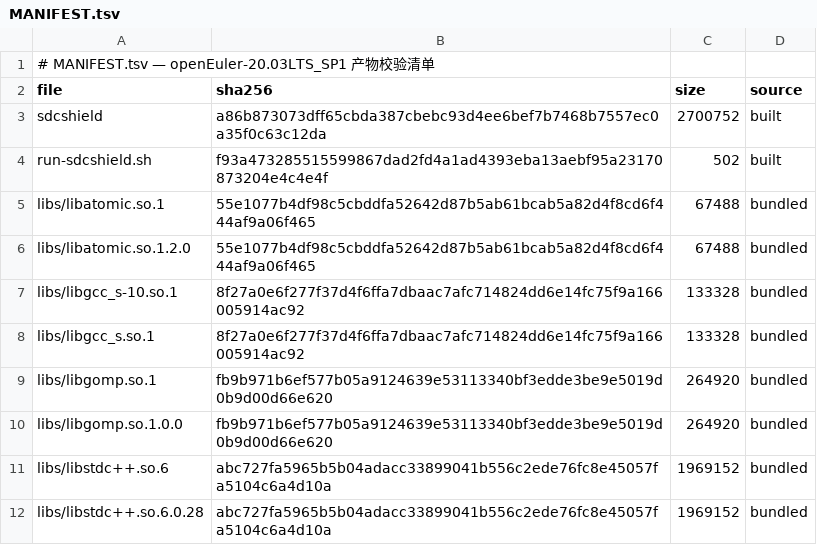
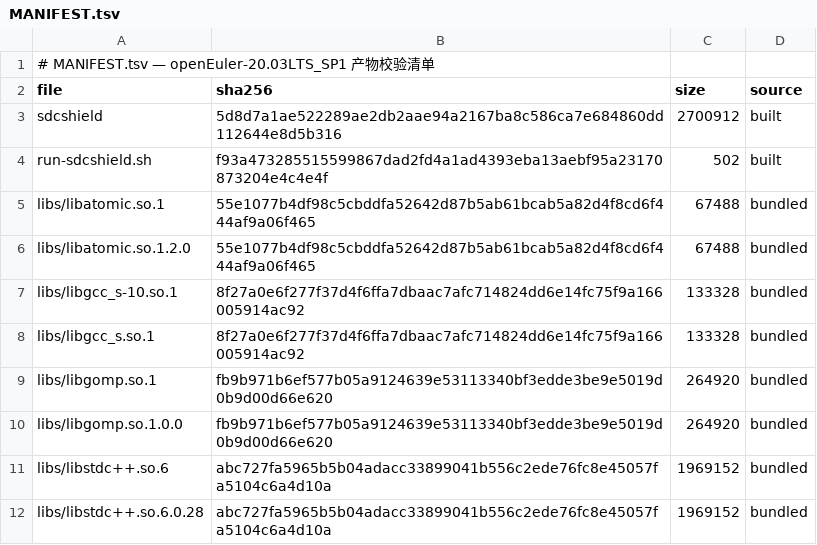
Before and after one commit to wangxumarshall/sdcshield-rpm-20.03, a TSV file: openEuler-20.03LTS_SP1/built/MANIFEST.tsv, drawn as a sheet.

```diff
--- a/openEuler-20.03LTS_SP1/built/MANIFEST.tsv
+++ b/openEuler-20.03LTS_SP1/built/MANIFEST.tsv
@@ -2,3 +2,3 @@
 file	sha256	size	source
-sdcshield	a86b873073dff65cbda387cbebc93d4ee6bef7b7468b7557ec0a35f0c63c12da	2700752	built
+sdcshield	5d8d7a1ae522289ae2db2aae94a2167ba8c586ca7e684860dd112644e8d5b316	2700912	built
 run-sdcshield.sh	f93a473285515599867dad2fd4a1ad4393eba13aebf95a23170873204e4c4e4f	502	built
```
Also changed, not shown: openEuler-20.03LTS/built/MANIFEST.tsv, openEuler-20.03LTS_SP2/built/MANIFEST.tsv, 17 other files.
